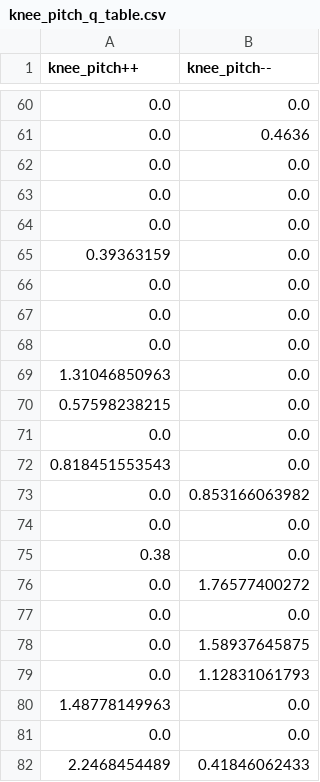
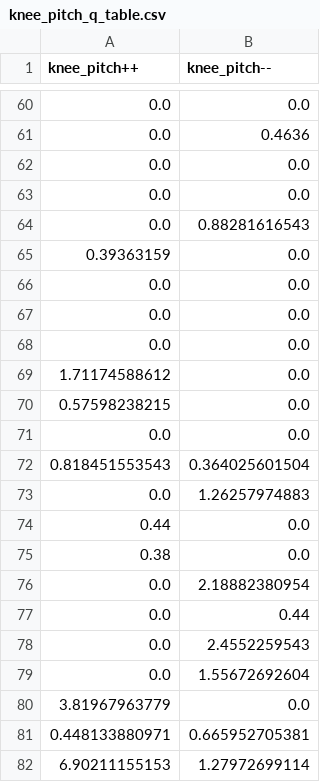
Before and after one commit to heihuhuRay/MasterThesis, a CSV file: Project/5_alpha_swing/knee_pitch_q_table.csv, drawn as a sheet; only a part is shown, gaps mark what is left out; the diff covers the shown part only.

```diff
--- a/Project/5_alpha_swing/knee_pitch_q_table.csv
+++ b/Project/5_alpha_swing/knee_pitch_q_table.csv
@@ -63,3 +63,3 @@ knee_pitch++,knee_pitch--
 0.0,0.0
-0.0,0.0
+0.0,0.88281616543
 0.39363159,0.0
@@ -68,15 +68,15 @@ knee_pitch++,knee_pitch--
 0.0,0.0
-1.31046850963,0.0
+1.71174588612,0.0
 0.57598238215,0.0
 0.0,0.0
-0.818451553543,0.0
-0.0,0.853166063982
-0.0,0.0
+0.818451553543,0.364025601504
+0.0,1.26257974883
+0.44,0.0
 0.38,0.0
-0.0,1.76577400272
-0.0,0.0
-0.0,1.58937645875
-0.0,1.12831061793
-1.48778149963,0.0
-0.0,0.0
-2.2468454489,0.41846062433
+0.0,2.18882380954
+0.0,0.44
+0.0,2.4552259543
+0.0,1.55672692604
+3.81967963779,0.0
+0.448133880971,0.665952705381
+6.90211155153,1.27972699114
```
Also changed, not shown: 21 added rows, 21 removed rows, 3 moved rows and 5 edited cells elsewhere in this file, Project/5_alpha_swing/ankle_roll_q_table.csv, Project/5_alpha_swing/hip_pitch_q_table.csv, 5 other files.
